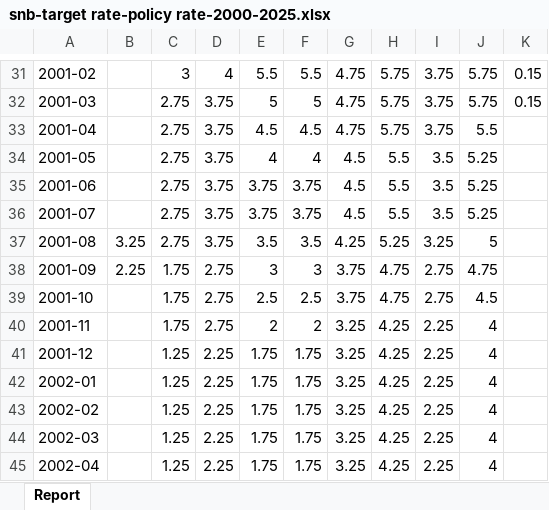
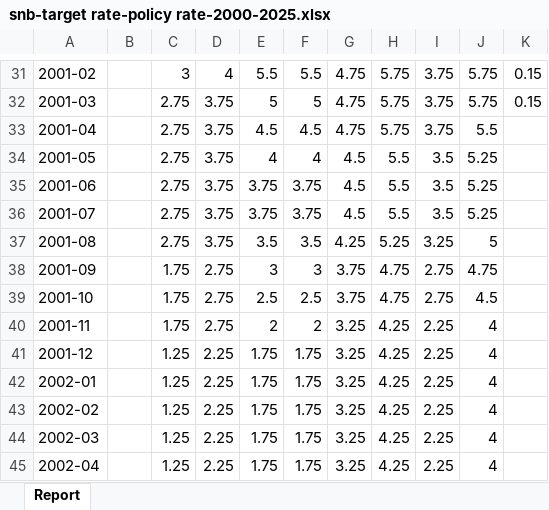
Before and after one commit to dydy2010/time_series_project, an Excel workbook: data/snb-target rate-policy rate-2000-2025.xlsx, sheet Report, drawn as a sheet; only a part is shown, gaps mark what is left out; values as stored, in another font and other column widths than the file's, no borders; the diff names each change by its address in the sheet, - before the commit and + after, or states it on an @@ line.

```diff
--- a/data/snb-target rate-policy rate-2000-2025.xlsx (sheet Report)
+++ b/data/snb-target rate-policy rate-2000-2025.xlsx (sheet Report)
-B37: 3.25
+B37: (empty)
-B38: 2.25
+B38: (empty)
```
Also changed, not shown: 25 other files.
